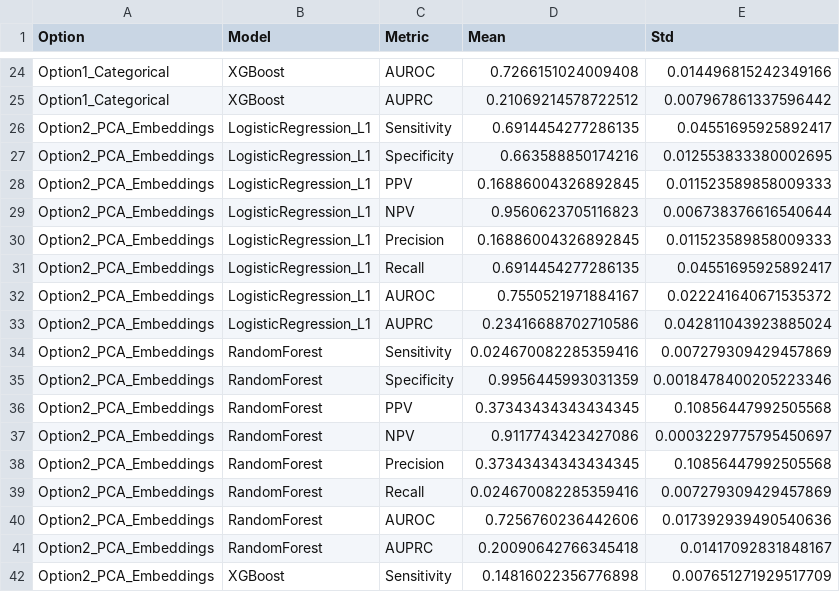
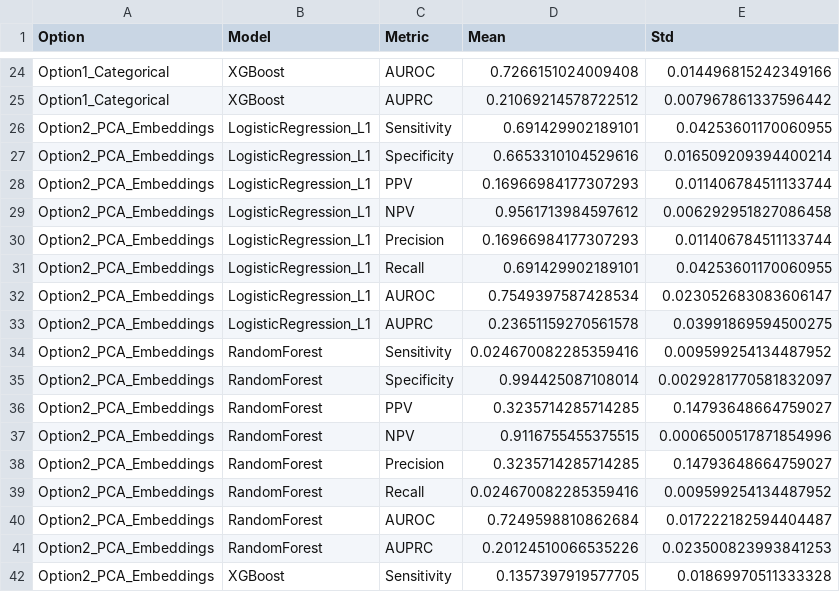
Before and after one commit to mspancho/ie-triage, a CSV file: results/ml/cv_results_summary.csv, drawn as a sheet; only a part is shown, gaps mark what is left out; the diff covers the shown part only.

```diff
--- a/results/ml/cv_results_summary.csv
+++ b/results/ml/cv_results_summary.csv
@@ -25,18 +25,18 @@ Option1_Categorical,XGBoost,AUROC,0.7266151024009408,0.014496815242349166
 Option1_Categorical,XGBoost,AUPRC,0.21069214578722512,0.007967861337596442
-Option2_PCA_Embeddings,LogisticRegression_L1,Sensitivity,0.6914454277286135,0.04551695925892417
-Option2_PCA_Embeddings,LogisticRegression_L1,Specificity,0.663588850174216,0.012553833380002695
-Option2_PCA_Embeddings,LogisticRegression_L1,PPV,0.16886004326892845,0.011523589858009333
-Option2_PCA_Embeddings,LogisticRegression_L1,NPV,0.9560623705116823,0.006738376616540644
-Option2_PCA_Embeddings,LogisticRegression_L1,Precision,0.16886004326892845,0.011523589858009333
-Option2_PCA_Embeddings,LogisticRegression_L1,Recall,0.6914454277286135,0.04551695925892417
-Option2_PCA_Embeddings,LogisticRegression_L1,AUROC,0.7550521971884167,0.022241640671535372
-Option2_PCA_Embeddings,LogisticRegression_L1,AUPRC,0.23416688702710586,0.042811043923885024
-Option2_PCA_Embeddings,RandomForest,Sensitivity,0.024670082285359416,0.007279309429457869
-Option2_PCA_Embeddings,RandomForest,Specificity,0.9956445993031359,0.0018478400205223346
-Option2_PCA_Embeddings,RandomForest,PPV,0.37343434343434345,0.10856447992505568
-Option2_PCA_Embeddings,RandomForest,NPV,0.9117743423427086,0.0003229775795450697
-Option2_PCA_Embeddings,RandomForest,Precision,0.37343434343434345,0.10856447992505568
-Option2_PCA_Embeddings,RandomForest,Recall,0.024670082285359416,0.007279309429457869
-Option2_PCA_Embeddings,RandomForest,AUROC,0.7256760236442606,0.017392939490540636
-Option2_PCA_Embeddings,RandomForest,AUPRC,0.20090642766345418,0.01417092831848167
-Option2_PCA_Embeddings,XGBoost,Sensitivity,0.14816022356776898,0.007651271929517709
+Option2_PCA_Embeddings,LogisticRegression_L1,Sensitivity,0.691429902189101,0.04253601170060955
+Option2_PCA_Embeddings,LogisticRegression_L1,Specificity,0.6653310104529616,0.016509209394400214
+Option2_PCA_Embeddings,LogisticRegression_L1,PPV,0.16966984177307293,0.011406784511133744
+Option2_PCA_Embeddings,LogisticRegression_L1,NPV,0.9561713984597612,0.006292951827086458
+Option2_PCA_Embeddings,LogisticRegression_L1,Precision,0.16966984177307293,0.011406784511133744
+Option2_PCA_Embeddings,LogisticRegression_L1,Recall,0.691429902189101,0.04253601170060955
+Option2_PCA_Embeddings,LogisticRegression_L1,AUROC,0.7549397587428534,0.023052683083606147
+Option2_PCA_Embeddings,LogisticRegression_L1,AUPRC,0.23651159270561578,0.03991869594500275
+Option2_PCA_Embeddings,RandomForest,Sensitivity,0.024670082285359416,0.009599254134487952
+Option2_PCA_Embeddings,RandomForest,Specificity,0.994425087108014,0.0029281770581832097
+Option2_PCA_Embeddings,RandomForest,PPV,0.3235714285714285,0.14793648664759027
+Option2_PCA_Embeddings,RandomForest,NPV,0.9116755455375515,0.0006500517871854996
+Option2_PCA_Embeddings,RandomForest,Precision,0.3235714285714285,0.14793648664759027
+Option2_PCA_Embeddings,RandomForest,Recall,0.024670082285359416,0.009599254134487952
+Option2_PCA_Embeddings,RandomForest,AUROC,0.7249598810862684,0.017222182594404487
+Option2_PCA_Embeddings,RandomForest,AUPRC,0.20124510066535226,0.023500823993841253
+Option2_PCA_Embeddings,XGBoost,Sensitivity,0.1357397919577705,0.01869970511333328
```
Also changed, not shown: 62 edited cells elsewhere in this file, 31 other files.
